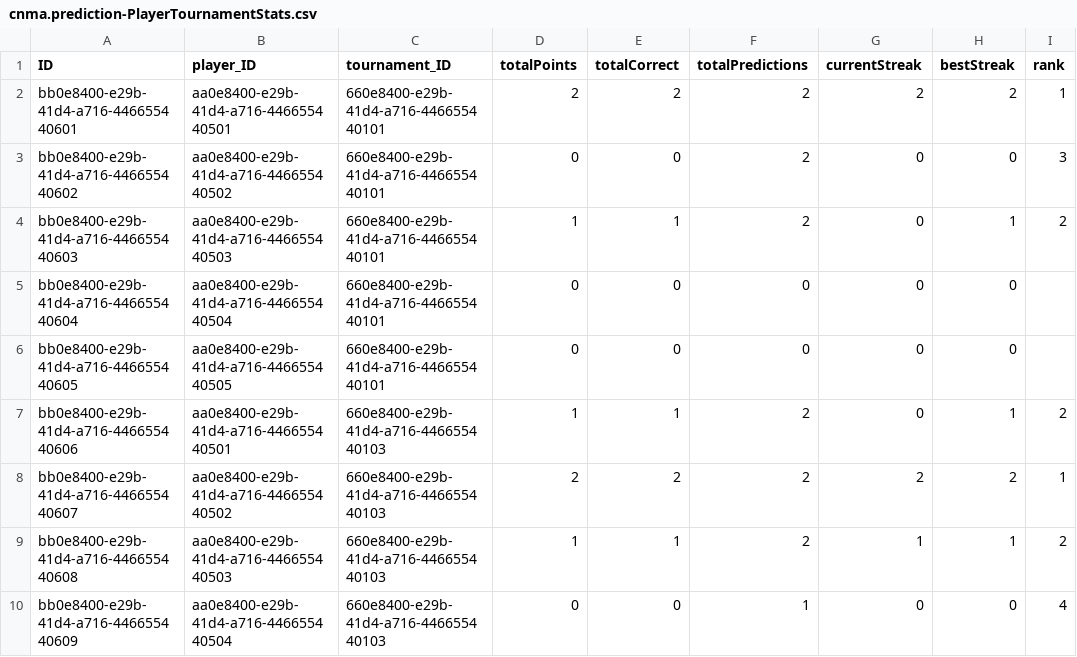
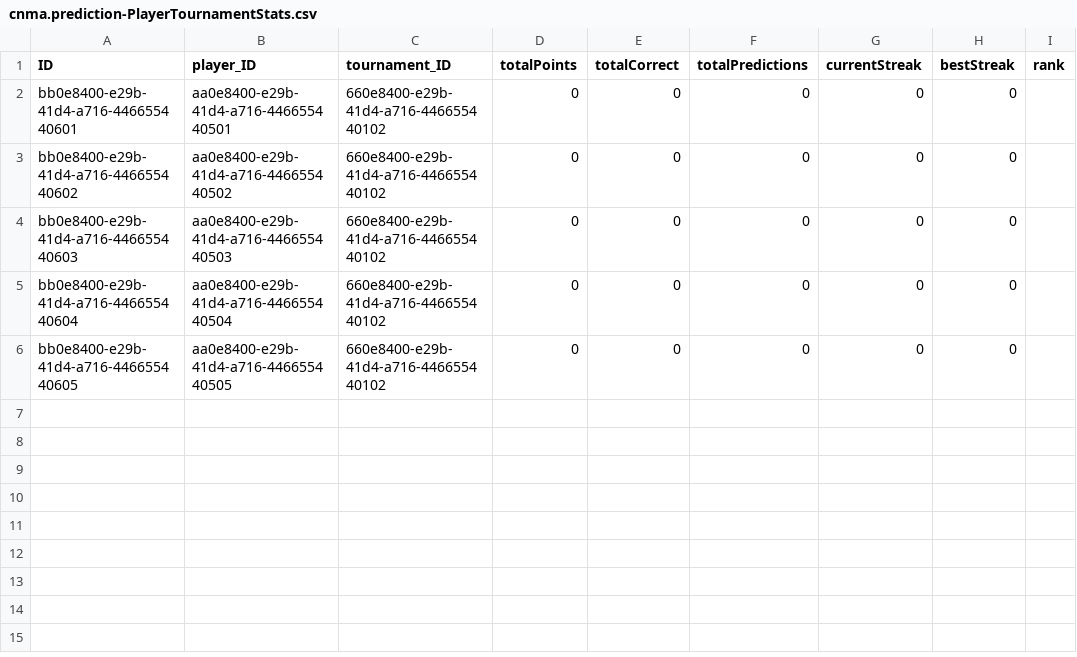
Before and after one commit to mtnkhang27/conarum-internal, a CSV file: db/data/cnma.prediction-PlayerTournamentStats.csv, drawn as a sheet.

```diff
--- a/db/data/cnma.prediction-PlayerTournamentStats.csv
+++ b/db/data/cnma.prediction-PlayerTournamentStats.csv
@@ -1,10 +1,6 @@
 ID;player_ID;tournament_ID;totalPoints;totalCorrect;totalPredictions;currentStreak;bestStreak;rank
-bb0e8400-e29b-41d4-a716-446655440601;aa0e8400-e29b-41d4-a716-446655440501;660e8400-e29b-41d4-a716-446655440101;2;2;2;2;2;1
-bb0e8400-e29b-41d4-a716-446655440602;aa0e8400-e29b-41d4-a716-446655440502;660e8400-e29b-41d4-a716-446655440101;0;0;2;0;0;3
-bb0e8400-e29b-41d4-a716-446655440603;aa0e8400-e29b-41d4-a716-446655440503;660e8400-e29b-41d4-a716-446655440101;1;1;2;0;1;2
-bb0e8400-e29b-41d4-a716-446655440604;aa0e8400-e29b-41d4-a716-446655440504;660e8400-e29b-41d4-a716-446655440101;0;0;0;0;0;
-bb0e8400-e29b-41d4-a716-446655440605;aa0e8400-e29b-41d4-a716-446655440505;660e8400-e29b-41d4-a716-446655440101;0;0;0;0;0;
-bb0e8400-e29b-41d4-a716-446655440606;aa0e8400-e29b-41d4-a716-446655440501;660e8400-e29b-41d4-a716-446655440103;1;1;2;0;1;2
-bb0e8400-e29b-41d4-a716-446655440607;aa0e8400-e29b-41d4-a716-446655440502;660e8400-e29b-41d4-a716-446655440103;2;2;2;2;2;1
-bb0e8400-e29b-41d4-a716-446655440608;aa0e8400-e29b-41d4-a716-446655440503;660e8400-e29b-41d4-a716-446655440103;1;1;2;1;1;2
-bb0e8400-e29b-41d4-a716-446655440609;aa0e8400-e29b-41d4-a716-446655440504;660e8400-e29b-41d4-a716-446655440103;0;0;1;0;0;4
+bb0e8400-e29b-41d4-a716-446655440601;aa0e8400-e29b-41d4-a716-446655440501;660e8400-e29b-41d4-a716-446655440102;0;0;0;0;0;
+bb0e8400-e29b-41d4-a716-446655440602;aa0e8400-e29b-41d4-a716-446655440502;660e8400-e29b-41d4-a716-446655440102;0;0;0;0;0;
+bb0e8400-e29b-41d4-a716-446655440603;aa0e8400-e29b-41d4-a716-446655440503;660e8400-e29b-41d4-a716-446655440102;0;0;0;0;0;
+bb0e8400-e29b-41d4-a716-446655440604;aa0e8400-e29b-41d4-a716-446655440504;660e8400-e29b-41d4-a716-446655440102;0;0;0;0;0;
+bb0e8400-e29b-41d4-a716-446655440605;aa0e8400-e29b-41d4-a716-446655440505;660e8400-e29b-41d4-a716-446655440102;0;0;0;0;0;
```
Also changed, not shown: db/data/cnma.prediction-Player.csv, db/data/cnma.prediction-Team.csv, 35 other files.
